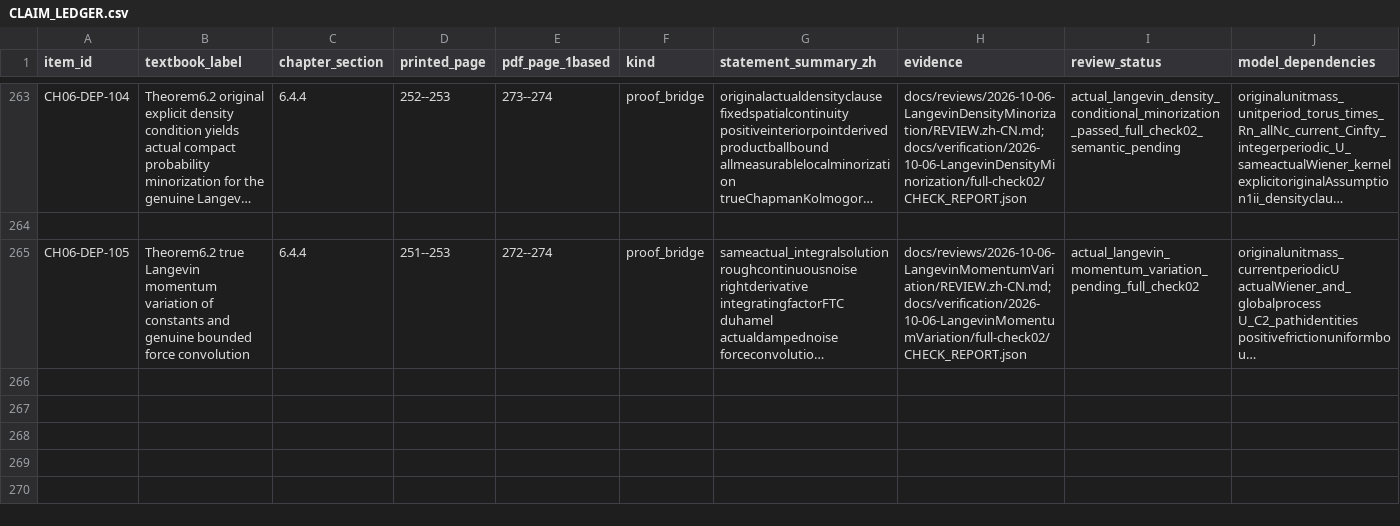
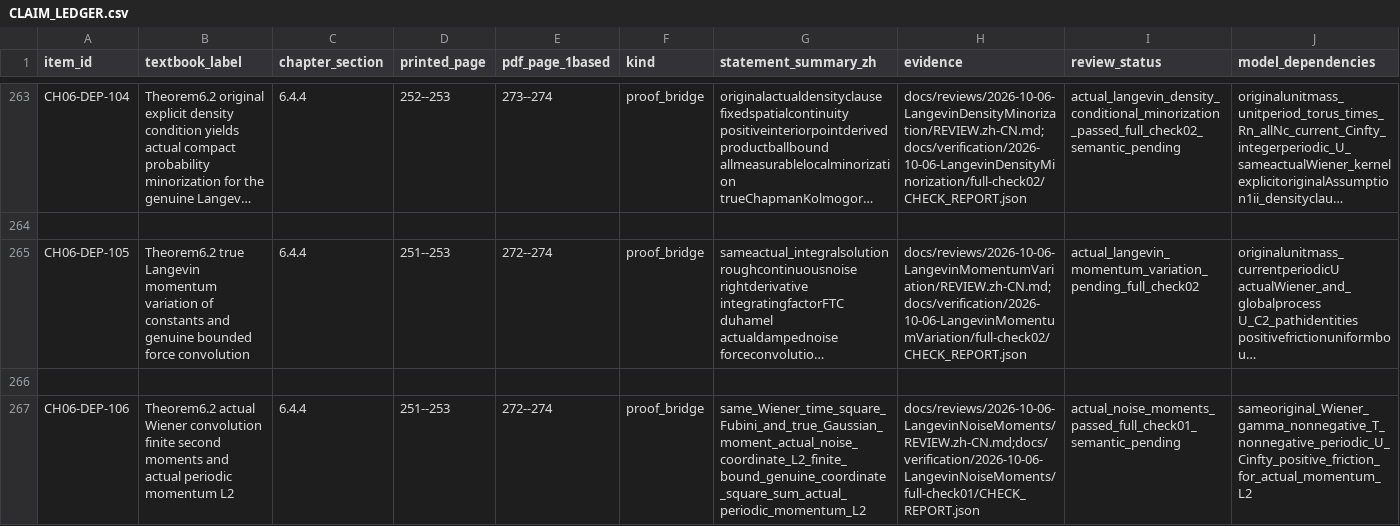
Before and after one commit to zhuanxv-G/MolecularDynamicsFormalization, a CSV file: docs/audits/2026-10-01-initial/CLAIM_LEDGER.csv, drawn as a sheet; only a part is shown, gaps mark what is left out; long unchanged cells end in …; rows hold the shown columns only; the diff names each change by its address in the sheet, - before the commit and + after, or states it on an @@ line.

Commit message:
Prove genuine Langevin noise second moments and actual momentum L2 integrability

```diff
--- a/docs/audits/2026-10-01-initial/CLAIM_LEDGER.csv
+++ b/docs/audits/2026-10-01-initial/CLAIM_LEDGER.csv
+row 266: (empty)
+row 267: CH06-DEP-106 | Theorem6.2 actual Wiener convolution finite second moments and actual periodic momentum L2 | 6.4.4 | 251--253 | 272--274 | proof_bridge | same_Wiener_time_square_Fubini_and_true_Gaussian_moment_actual_noise_coordinate_L2_finite_bound_genuine_coordinate_square_sum_actual_periodic_momentum_L2 | docs/reviews/2026-10-06-LangevinNoiseMoments/REVIEW.zh-CN.md;docs/verification/2026-10-06-LangevinNoiseMoments/full-check01/CHECK_REPORT.json | actual_noise_moments_passed_full_check01_semantic_pending | sameoriginal_Wiener_gamma_nonnegative_T_nonnegative_periodic_U_Cinfty_positive_friction_for_actual_momentum_L2
```
Also changed, not shown: docs/NOTATION_INVENTORY.csv, 32 other files.
